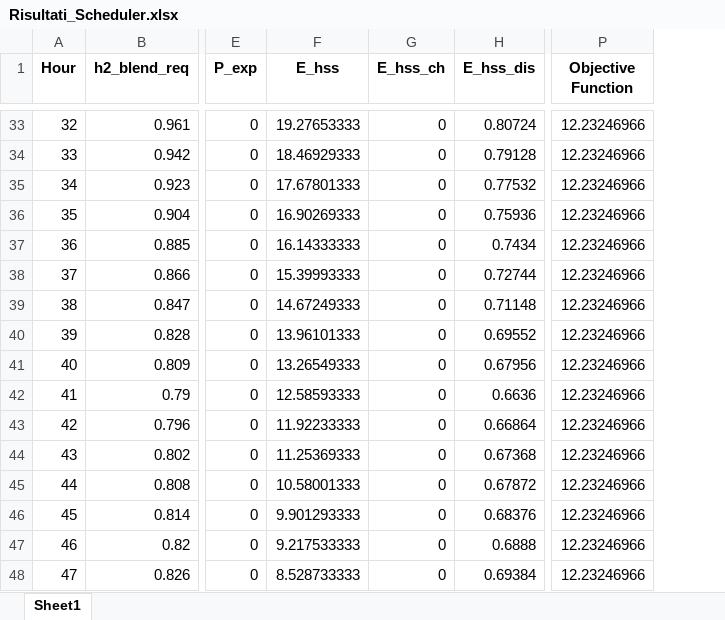
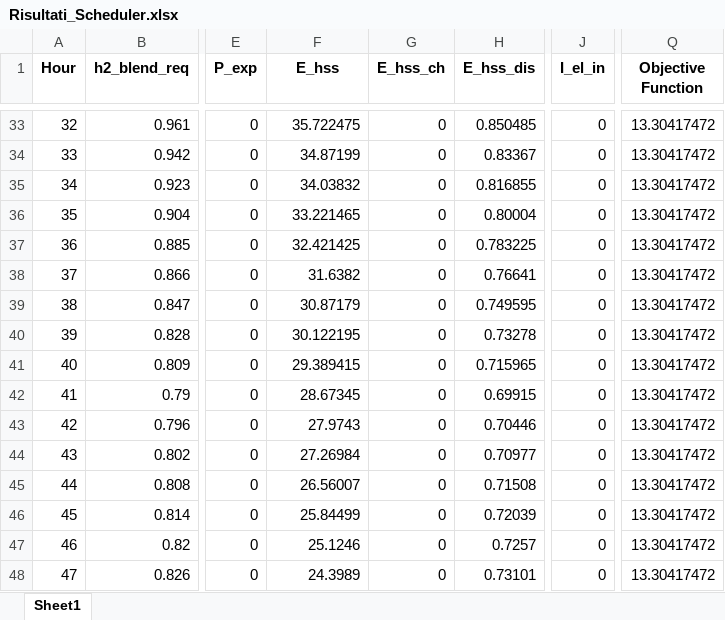
Before and after one commit to fabiogallo2000/SHG_Centria_Scheduler, an Excel workbook: risultati/Risultati_Scheduler.xlsx, sheet Sheet1, drawn as a sheet; only a part is shown, gaps mark what is left out; values as stored, in another font and other column widths than the file's, no borders; addresses are those after the commit; the diff covers the shown part only; the diff names each change by its address in the sheet, - before the commit and + after, or states it on an @@ line.

```diff
--- a/risultati/Risultati_Scheduler.xlsx (sheet Sheet1)
+++ b/risultati/Risultati_Scheduler.xlsx (sheet Sheet1)
+column J (I_el_in), rows 33-48: all 0
-F33 (E_hss): 19.27653333
+F33 (E_hss): 35.722475
-H33 (E_hss_dis): 0.80724
+H33 (E_hss_dis): 0.850485
-Q33:Q48 (Objective Function): 12.23246966
+Q33:Q48 (Objective Function): 13.30417472
-F34 (E_hss): 18.46929333
+F34 (E_hss): 34.87199
-H34 (E_hss_dis): 0.79128
+H34 (E_hss_dis): 0.83367
-F35 (E_hss): 17.67801333
+F35 (E_hss): 34.03832
-H35 (E_hss_dis): 0.77532
+H35 (E_hss_dis): 0.816855
-F36 (E_hss): 16.90269333
+F36 (E_hss): 33.221465
-H36 (E_hss_dis): 0.75936
+H36 (E_hss_dis): 0.80004
-F37 (E_hss): 16.14333333
+F37 (E_hss): 32.421425
-H37 (E_hss_dis): 0.7434
+H37 (E_hss_dis): 0.783225
-F38 (E_hss): 15.39993333
+F38 (E_hss): 31.6382
-H38 (E_hss_dis): 0.72744
+H38 (E_hss_dis): 0.76641
-F39 (E_hss): 14.67249333
+F39 (E_hss): 30.87179
-H39 (E_hss_dis): 0.71148
+H39 (E_hss_dis): 0.749595
-F40 (E_hss): 13.96101333
+F40 (E_hss): 30.122195
-H40 (E_hss_dis): 0.69552
+H40 (E_hss_dis): 0.73278
-F41 (E_hss): 13.26549333
+F41 (E_hss): 29.389415
-H41 (E_hss_dis): 0.67956
+H41 (E_hss_dis): 0.715965
-F42 (E_hss): 12.58593333
+F42 (E_hss): 28.67345
-H42 (E_hss_dis): 0.6636
+H42 (E_hss_dis): 0.69915
-F43 (E_hss): 11.92233333
+F43 (E_hss): 27.9743
-H43 (E_hss_dis): 0.66864
+H43 (E_hss_dis): 0.70446
-F44 (E_hss): 11.25369333
+F44 (E_hss): 27.26984
-H44 (E_hss_dis): 0.67368
+H44 (E_hss_dis): 0.70977
-F45 (E_hss): 10.58001333
+F45 (E_hss): 26.56007
-H45 (E_hss_dis): 0.67872
+H45 (E_hss_dis): 0.71508
-F46 (E_hss): 9.901293333
+F46 (E_hss): 25.84499
-H46 (E_hss_dis): 0.68376
+H46 (E_hss_dis): 0.72039
-F47 (E_hss): 9.217533333
+F47 (E_hss): 25.1246
-H47 (E_hss_dis): 0.6888
+H47 (E_hss_dis): 0.7257
-F48 (E_hss): 8.528733333
+F48 (E_hss): 24.3989
-H48 (E_hss_dis): 0.69384
+H48 (E_hss_dis): 0.73101
```
Also changed, not shown: 418 edited cells elsewhere in this sheet, 5 other files.
